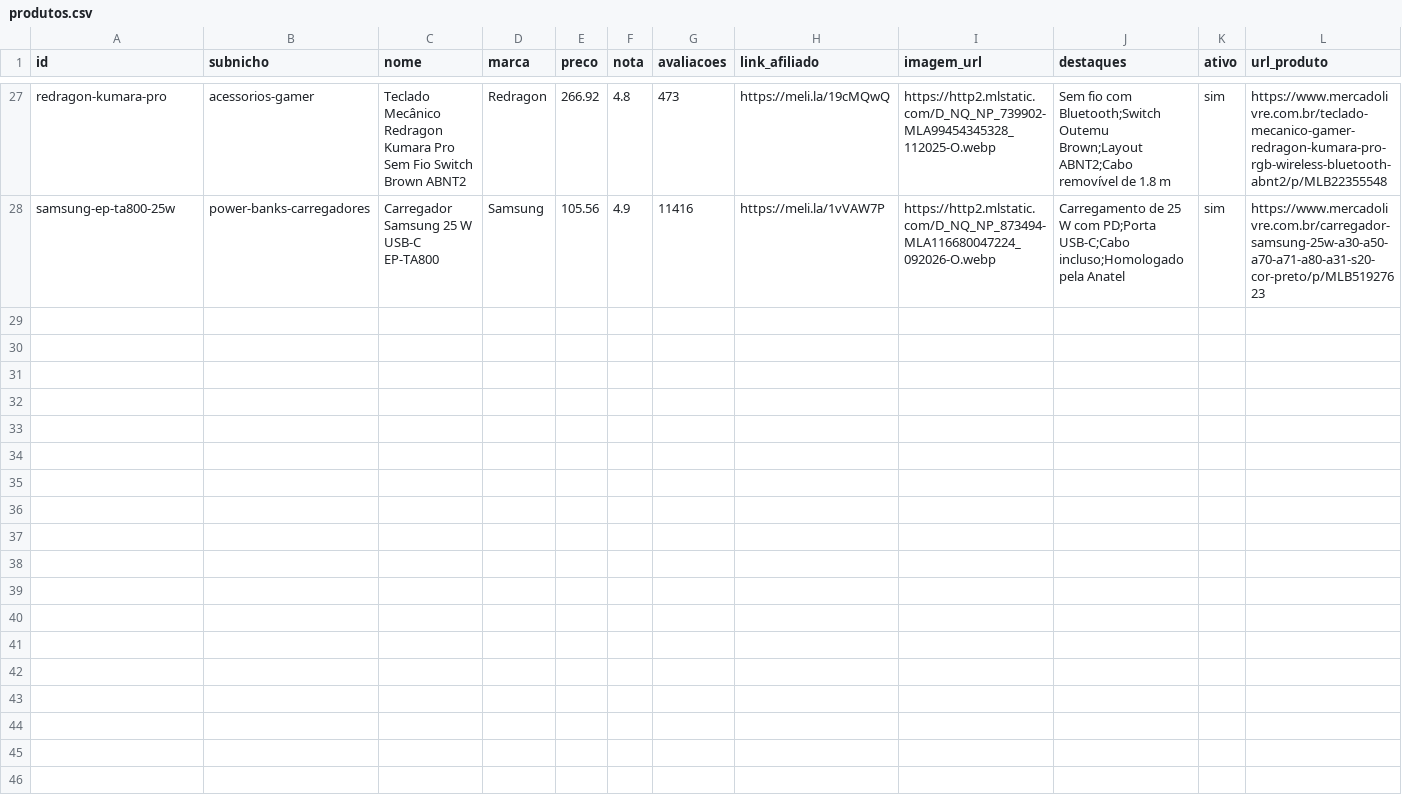
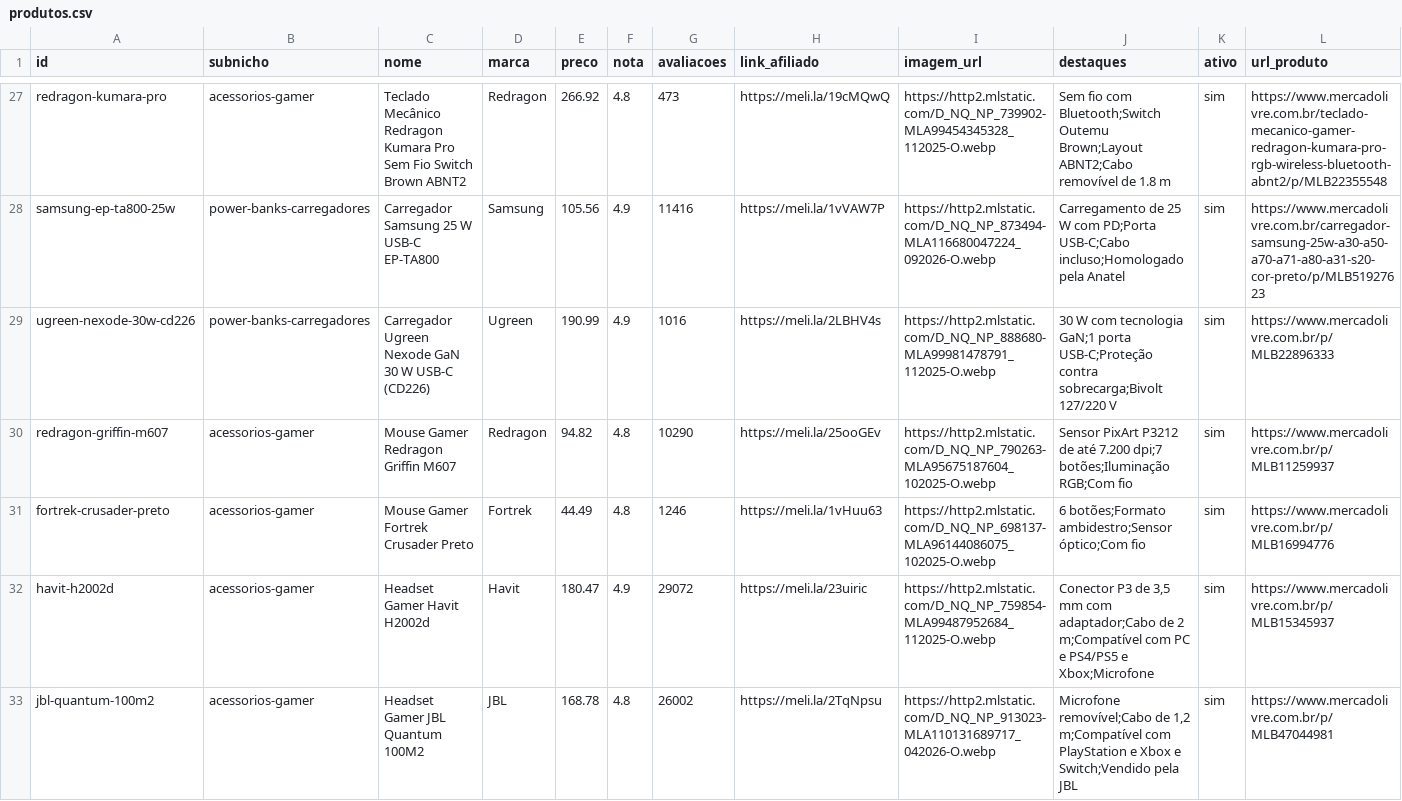
Before and after one commit to Arthurvsena/blog-afiliados, a CSV file: data/produtos.csv, drawn as a sheet; only a part is shown, gaps mark what is left out; rows hold the shown columns only; the diff covers the shown part only; the diff names each change by its address in the sheet, - before the commit and + after, or states it on an @@ line.

```diff
--- a/data/produtos.csv
+++ b/data/produtos.csv
+row 29: ugreen-nexode-30w-cd226 | power-banks-carregadores | Carregador Ugreen Nexode GaN 30 W USB-C (CD226) | Ugreen | 190.99 | 4.9 | 1016 | https://meli.la/2LBHV4s | https://http2.mlstatic.com/D_NQ_NP_888680-MLA99981478791_112025-O.webp | 30 W com tecnologia GaN;1 porta USB-C;Proteção contra sobrecarga;Bivolt 127/220 V | sim | https://www.mercadolivre.com.br/p/MLB22896333
+row 30: redragon-griffin-m607 | acessorios-gamer | Mouse Gamer Redragon Griffin M607 | Redragon | 94.82 | 4.8 | 10290 | https://meli.la/25ooGEv | https://http2.mlstatic.com/D_NQ_NP_790263-MLA95675187604_102025-O.webp | Sensor PixArt P3212 de até 7.200 dpi;7 botões;Iluminação RGB;Com fio | sim | https://www.mercadolivre.com.br/p/MLB11259937
+row 31: fortrek-crusader-preto | acessorios-gamer | Mouse Gamer Fortrek Crusader Preto | Fortrek | 44.49 | 4.8 | 1246 | https://meli.la/1vHuu63 | https://http2.mlstatic.com/D_NQ_NP_698137-MLA96144086075_102025-O.webp | 6 botões;Formato ambidestro;Sensor óptico;Com fio | sim | https://www.mercadolivre.com.br/p/MLB16994776
+row 32: havit-h2002d | acessorios-gamer | Headset Gamer Havit H2002d | Havit | 180.47 | 4.9 | 29072 | https://meli.la/23uiric | https://http2.mlstatic.com/D_NQ_NP_759854-MLA99487952684_112025-O.webp | Conector P3 de 3,5 mm com adaptador;Cabo de 2 m;Compatível com PC e PS4/PS5 e Xbox;Microfone | sim | https://www.mercadolivre.com.br/p/MLB15345937
+row 33: jbl-quantum-100m2 | acessorios-gamer | Headset Gamer JBL Quantum 100M2 | JBL | 168.78 | 4.8 | 26002 | https://meli.la/2TqNpsu | https://http2.mlstatic.com/D_NQ_NP_913023-MLA110131689717_042026-O.webp | Microfone removível;Cabo de 1,2 m;Compatível com PlayStation e Xbox e Switch;Vendido pela JBL | sim | https://www.mercadolivre.com.br/p/MLB47044981
```
Also changed, not shown: 5 added rows elsewhere in this file, 4 other files.
